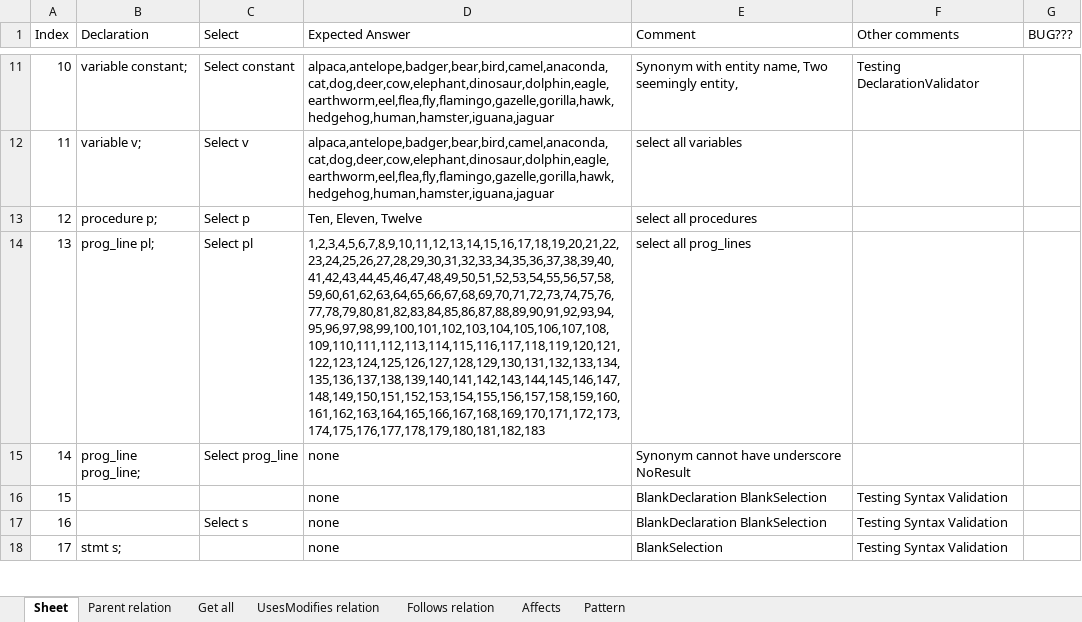
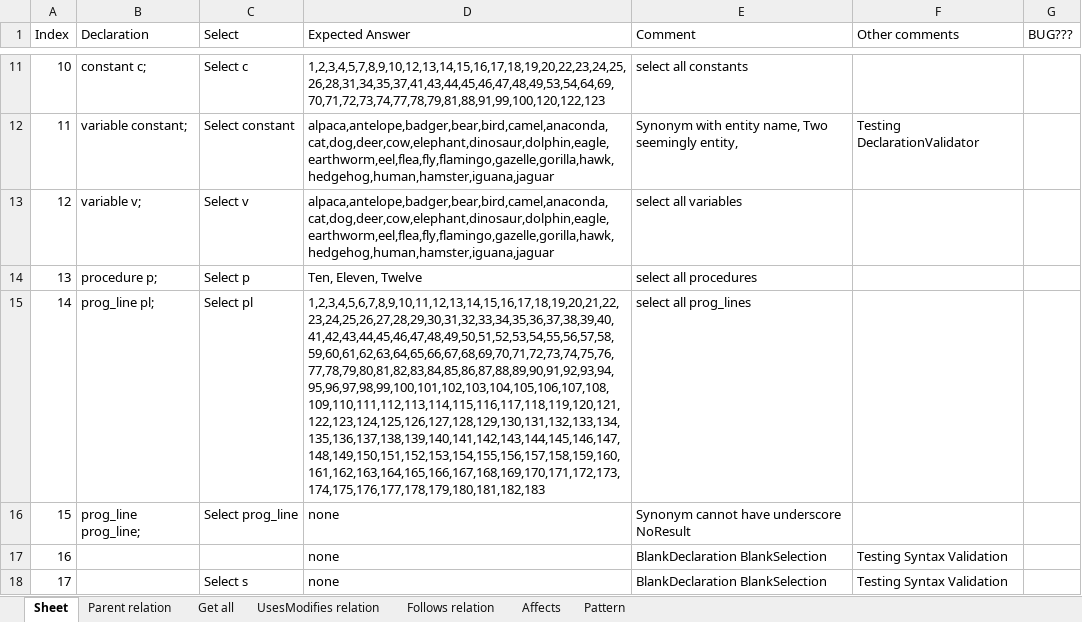
Before and after one commit to ChuaPingChan/SpaXI, an Excel workbook: AutomaticProjectTesting_Aug2015_VS2015/EmptyGeneralTesting/Release/Test7_Animal/ExcelQuery.xlsx, sheet Sheet, drawn as a sheet; only a part is shown, gaps mark what is left out; values as stored, in another font and other column widths than the file's, no cell formats; conditional formats not drawn; the diff covers the shown part only; the diff names each change by its address in the sheet, - before the commit and + after, or states it on an @@ line.

```diff
--- a/AutomaticProjectTesting_Aug2015_VS2015/EmptyGeneralTesting/Release/Test7_Animal/ExcelQuery.xlsx (sheet Sheet)
+++ b/AutomaticProjectTesting_Aug2015_VS2015/EmptyGeneralTesting/Release/Test7_Animal/ExcelQuery.xlsx (sheet Sheet)
-B11 (Declaration): variable constant;
+B11 (Declaration): constant c;
-C11 (Select): Select constant
+C11 (Select): Select c
-D11 (Expected Answer): alpaca,antelope,badger,bear,bird,camel,anaconda,cat,dog,deer,cow,elephant,dinosaur,dolphin,eagle,earthworm,eel,flea,fly,flamingo,gazelle,gorilla,hawk,hedgehog,human,hamster,iguana,jaguar
+D11 (Expected Answer): 1,2,3,4,5,7,8,9,10,12,13,14,15,16,17,18,19,20,22,23,24,25,26,28,31,34,35,37,41,43,44,45,46,47,48,49,53,54,64,69,70,71,72,73,74,77,78,79,81,88,91,99,100,120,122,123
-E11 (Comment): Synonym with entity name, Two seemingly entity,
+E11 (Comment): select all constants
-F11 (Other comments): Testing DeclarationValidator
+F11 (Other comments): (empty)
-B12 (Declaration): variable v;
+B12 (Declaration): variable constant;
-C12 (Select): Select v
+C12 (Select): Select constant
-E12 (Comment): select all variables
+E12 (Comment): Synonym with entity name, Two seemingly entity,
-F12 (Other comments): (empty)
+F12 (Other comments): Testing DeclarationValidator
-B13 (Declaration): procedure p;
+B13 (Declaration): variable v;
-C13 (Select): Select p
+C13 (Select): Select v
-D13 (Expected Answer): Ten, Eleven, Twelve
+D13 (Expected Answer): alpaca,antelope,badger,bear,bird,camel,anaconda,cat,dog,deer,cow,elephant,dinosaur,dolphin,eagle,earthworm,eel,flea,fly,flamingo,gazelle,gorilla,hawk,hedgehog,human,hamster,iguana,jaguar
-E13 (Comment): select all procedures
+E13 (Comment): select all variables
-B14 (Declaration): prog_line pl;
+B14 (Declaration): procedure p;
-C14 (Select): Select pl
+C14 (Select): Select p
-D14 (Expected Answer): 1,2,3,4,5,6,7,8,9,10,11,12,13,14,15,16,17,18,19,20,21,22,23,24,25,26,27,28,29,30,31,32,33,34,35,36,37,38,39,40,41,42,43,44,45,46,47,48,49,50,51,52,53,54,55,56,57,58,59,60,61,62,63,64,65,66,67,68,69,70,71,72,73,74,75,76,77,78,79,80,81,82,83,84,85,86,87,88,89,90,91,92,93,94,95,96,97,98,99,100,101,102,103,104,105,106,107,108,109,110,111,112,113,114,115,116,117,118,119,120,121,122,123,124,125,126,127,128,129,130,131,132,133,134,135,136,137,138,139,140,141,142,143,144,145,146,147,148,149,150,151,152,153,154,155,156,157,158,159,160,161,162,163,164,165,166,167,168,169,170,171,172,173,174,175,176,177,178,179,180,181,182,183
+D14 (Expected Answer): Ten, Eleven, Twelve
-E14 (Comment): select all prog_lines
+E14 (Comment): select all procedures
-B15 (Declaration): prog_line prog_line;
+B15 (Declaration): prog_line pl;
-C15 (Select): Select prog_line
+C15 (Select): Select pl
-D15 (Expected Answer): none
+D15 (Expected Answer): 1,2,3,4,5,6,7,8,9,10,11,12,13,14,15,16,17,18,19,20,21,22,23,24,25,26,27,28,29,30,31,32,33,34,35,36,37,38,39,40,41,42,43,44,45,46,47,48,49,50,51,52,53,54,55,56,57,58,59,60,61,62,63,64,65,66,67,68,69,70,71,72,73,74,75,76,77,78,79,80,81,82,83,84,85,86,87,88,89,90,91,92,93,94,95,96,97,98,99,100,101,102,103,104,105,106,107,108,109,110,111,112,113,114,115,116,117,118,119,120,121,122,123,124,125,126,127,128,129,130,131,132,133,134,135,136,137,138,139,140,141,142,143,144,145,146,147,148,149,150,151,152,153,154,155,156,157,158,159,160,161,162,163,164,165,166,167,168,169,170,171,172,173,174,175,176,177,178,179,180,181,182,183
-E15 (Comment): Synonym cannot have underscore NoResult
+E15 (Comment): select all prog_lines
-B16 (Declaration): (empty)
+B16 (Declaration): prog_line prog_line;
-C16 (Select): (empty)
+C16 (Select): Select prog_line
-E16 (Comment): BlankDeclaration BlankSelection
+E16 (Comment): Synonym cannot have underscore NoResult
-F16 (Other comments): Testing Syntax Validation
+F16 (Other comments): (empty)
-C17 (Select): Select s
+C17 (Select): (empty)
-B18 (Declaration): stmt s;
+B18 (Declaration): (empty)
-C18 (Select): (empty)
+C18 (Select): Select s
-E18 (Comment): BlankSelection
+E18 (Comment): BlankDeclaration BlankSelection
```
Also changed, not shown: 743 edited cells elsewhere in this sheet, cell formats, 4 other files.
